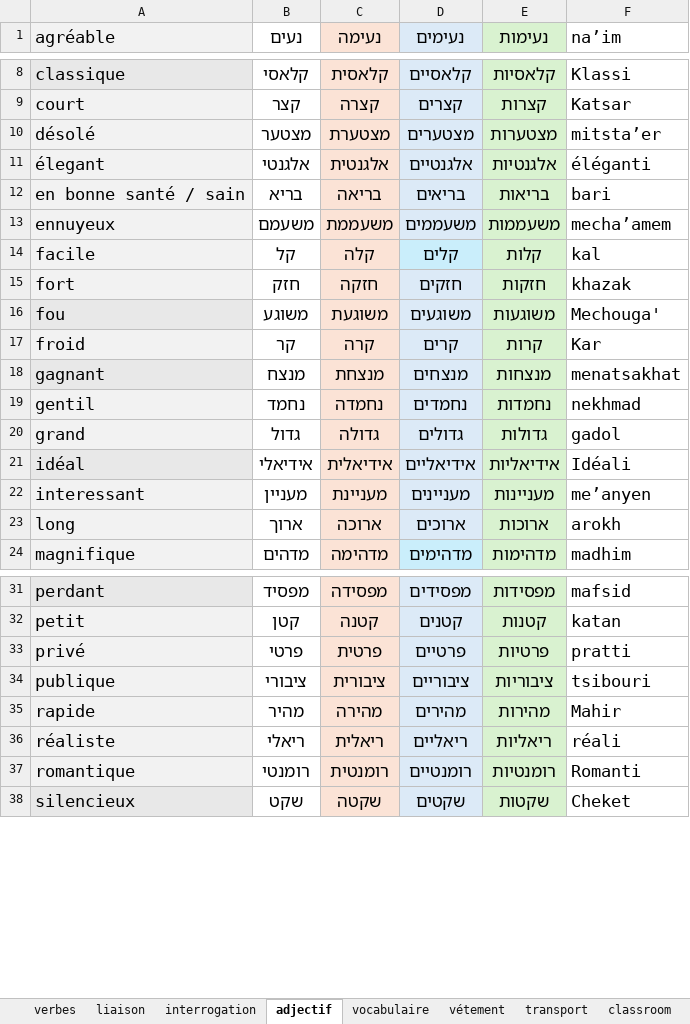
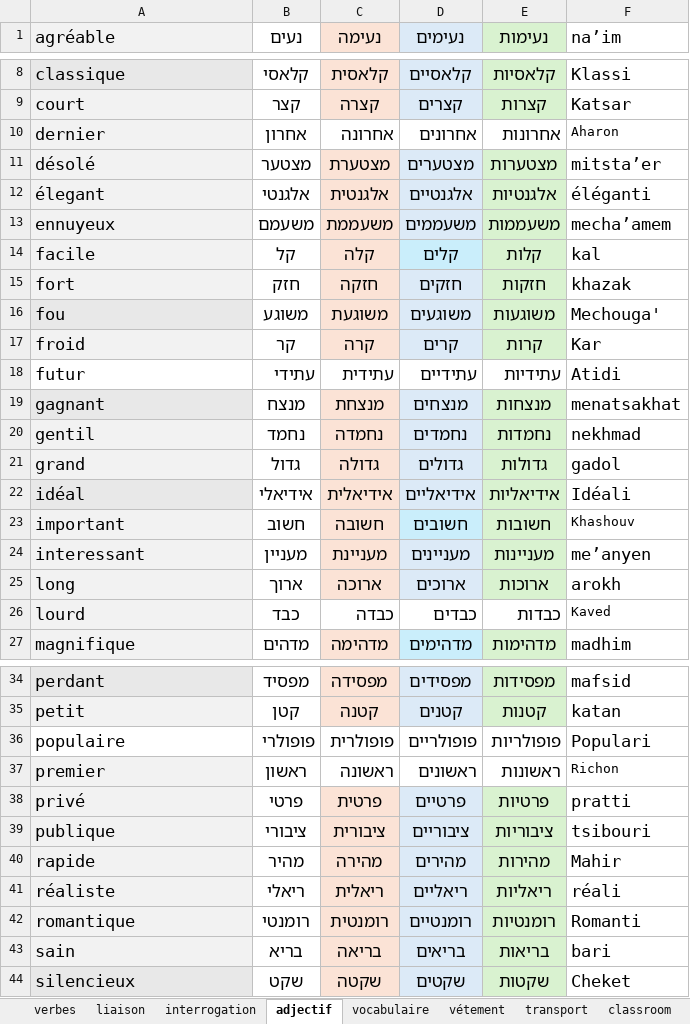
Before and after one commit to MUXOIK/mizoulpan-quiz, an Excel workbook: vocabulaire.xlsx, sheet adjectif, drawn as a sheet; only a part is shown, gaps mark what is left out; values as stored, in another font and other column widths than the file's, no borders; removed rows and columns are numbered as before the commit, all else as after; the diff names each change by its address in the sheet, - before the commit and + after, or states it on an @@ line.

```diff
--- a/vocabulaire.xlsx (sheet adjectif)
+++ b/vocabulaire.xlsx (sheet adjectif)
+row 10: dernier | אחרון | אחרונה | אחרונים | אחרונות | Aharon
-row 12: en bonne santé / sain | בריא | בריאה | בריאים | בריאות | bari
+row 18: futur | עתידי | עתידית | עתידיים | עתידיות | Atidi
+row 23: important | חשוב | חשובה | חשובים | חשובות | Khashouv
+row 26: lourd | כבד | כבדה | כבדים | כבדות | Kaved
+row 36: populaire | פופולרי | פופולרית | פופולריים | פופולריות | Populari
+row 37: premier | ראשון | ראשונה | ראשונים | ראשונות | Richon
+row 43: sain | בריא | בריאה | בריאים | בריאות | bari
```
Also changed, not shown: sheet liaison, sheet vocabulaire, sheet vétement, sheet expression.
